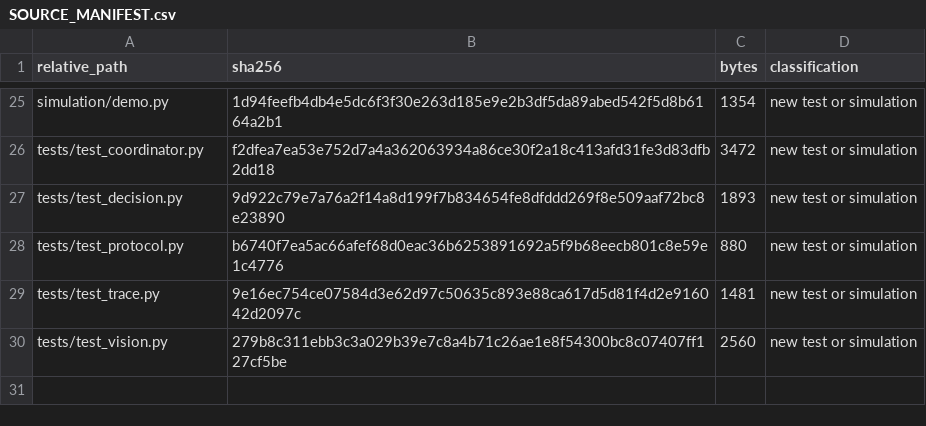
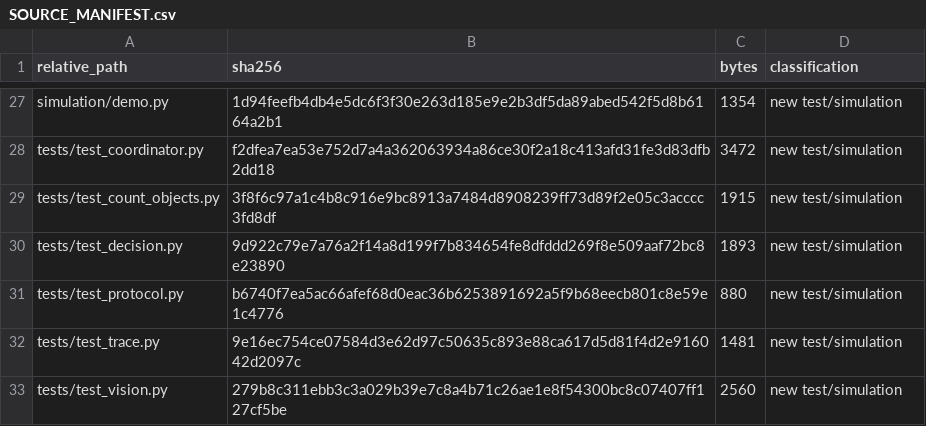
Before and after one commit to hsw-dotcom/human-aware-line-follower, a CSV file: docs/SOURCE_MANIFEST.csv, drawn as a sheet; only a part is shown, gaps mark what is left out; addresses are those after the commit; the diff covers the shown part only; the diff names each change by its address in the sheet, - before the commit and + after, or states it on an @@ line.

```diff
--- a/docs/SOURCE_MANIFEST.csv
+++ b/docs/SOURCE_MANIFEST.csv
-D27:D28 (classification): new test or simulation
+D27:D28 (classification): new test/simulation
+row 29: tests/test_count_objects.py | 3f8f6c97a1c4b8c916e9bc8913a7484d8908239ff73d89f2e05c3acccc3fd8df | 1915 | new test/simulation
-D30:D33 (classification): new test or simulation
+D30:D33 (classification): new test/simulation
```
Also changed, not shown: 2 added rows and 45 edited cells elsewhere in this file, 14 other files.
